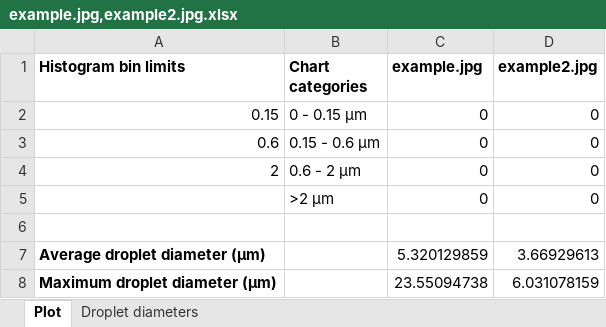
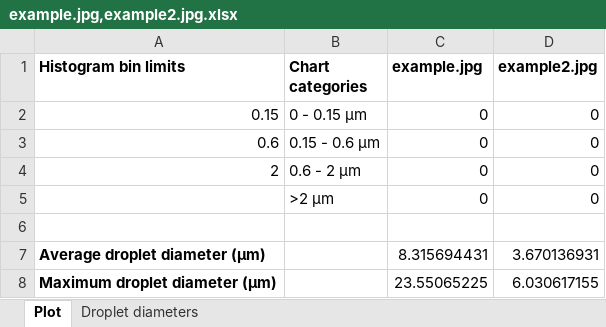
Before and after one commit to SergiyGolov/count_droplets, an Excel workbook: excel/example.jpg,example2.jpg.xlsx, sheet Plot, drawn as a sheet; values as stored, in another font and other column widths than the file's, no borders; charts and pictures not drawn; the diff names each change by its address in the sheet, - before the commit and + after, or states it on an @@ line.

```diff
--- a/excel/example.jpg,example2.jpg.xlsx (sheet Plot)
+++ b/excel/example.jpg,example2.jpg.xlsx (sheet Plot)
-C7 (example.jpg): 5.320129859
+C7 (example.jpg): 8.315694431
-D7 (example2.jpg): 3.66929613
+D7 (example2.jpg): 3.670136931
-C8 (example.jpg): 23.55094738
+C8 (example.jpg): 23.55065225
-D8 (example2.jpg): 6.031078159
+D8 (example2.jpg): 6.030617155
```
Also changed, not shown: sheet Droplet diameters, charts or pictures, excel/example.jpg.xlsx, 2 other files.
